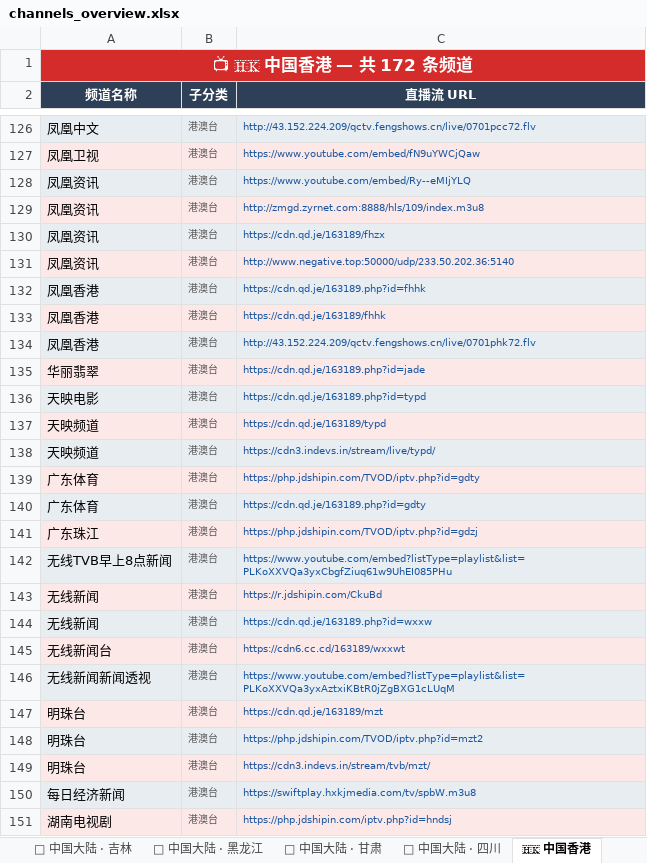
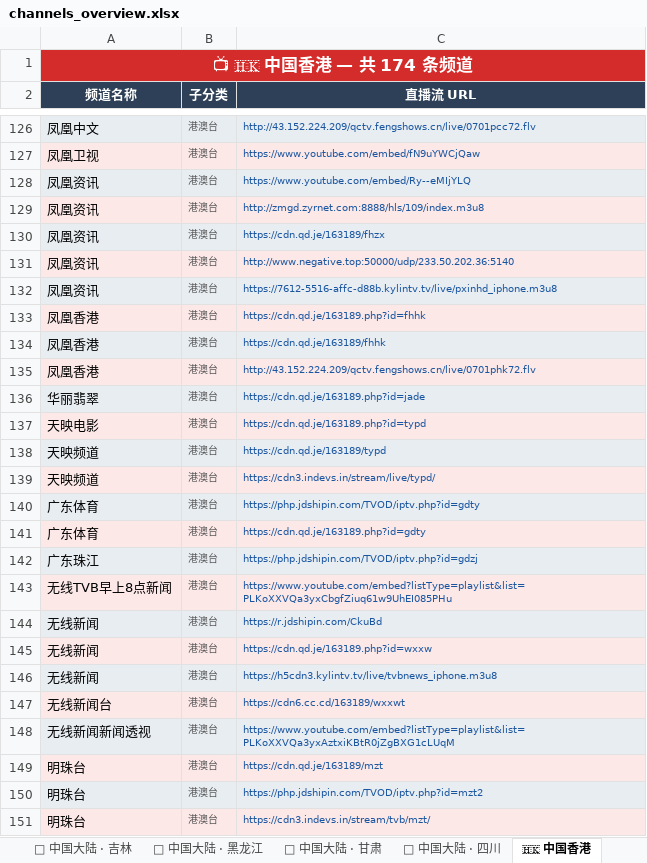
Before and after one commit to amazonjdshop/tv, an Excel workbook: channels_overview.xlsx, sheet 🇭🇰 中国香港, drawn as a sheet; only a part is shown, gaps mark what is left out; the shorter side is filled out with more unchanged rows; values as stored, in another font and other column widths than the file's, no borders; the diff names each change by its address in the sheet, - before the commit and + after, or states it on an @@ line.

```diff
--- a/channels_overview.xlsx (sheet 🇭🇰 中国香港)
+++ b/channels_overview.xlsx (sheet 🇭🇰 中国香港)
-A1 (频道名称): 📺 🇭🇰 中国香港 — 共 172 条频道
+A1 (频道名称): 📺 🇭🇰 中国香港 — 共 174 条频道
+row 132: 凤凰资讯 | 港澳台 | https://7612-5516-affc-d88b.kylintv.tv/live/pxinhd_iphone.m3u8
+row 146: 无线新闻 | 港澳台 | https://h5cdn3.kylintv.tv/live/tvbnews_iphone.m3u8
```
Also changed, not shown: sheet 📺 其他频道, sheet 🇹🇼 中国台湾, sheet 📊 总览, 6 other files.
